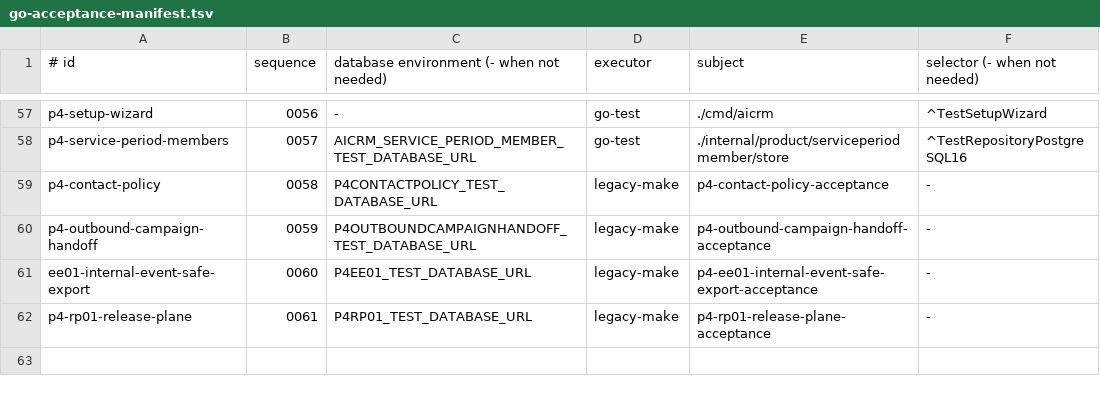
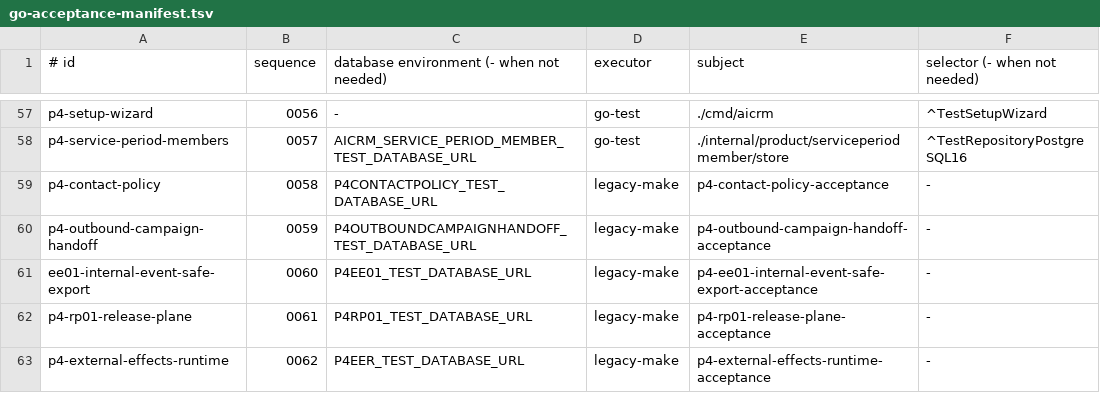
Before and after one commit to qianlan33333-png/AI-CRM-v2, a TSV file: docs/ci/go-acceptance-manifest.tsv, drawn as a sheet; only a part is shown, gaps mark what is left out; the diff names each change by its address in the sheet, - before the commit and + after, or states it on an @@ line.

```diff
--- a/docs/ci/go-acceptance-manifest.tsv
+++ b/docs/ci/go-acceptance-manifest.tsv
+row 63: p4-external-effects-runtime | 0062 | P4EER_TEST_DATABASE_URL | legacy-make | p4-external-effects-runtime-acceptance | -
```
Also changed, not shown: 27 other files.
